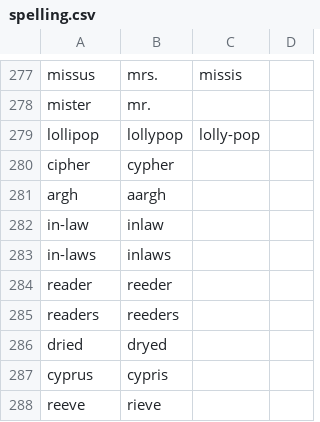
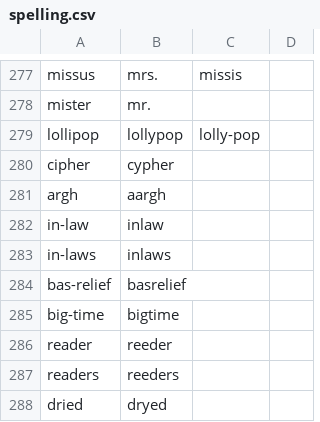
Before and after one commit to paceheart/rhymecrime, a CSV file: curated/spelling.csv, drawn as a sheet; only a part is shown, gaps mark what is left out; the shorter side is filled out with more unchanged rows.

```diff
--- a/curated/spelling.csv
+++ b/curated/spelling.csv
@@ -283,2 +283,4 @@ in-law,inlaw
 in-laws,inlaws
+bas-relief,basrelief
+big-time,bigtime
 reader,reeder
```
Also changed, not shown: curated/rarity.csv, curated/related.csv.
